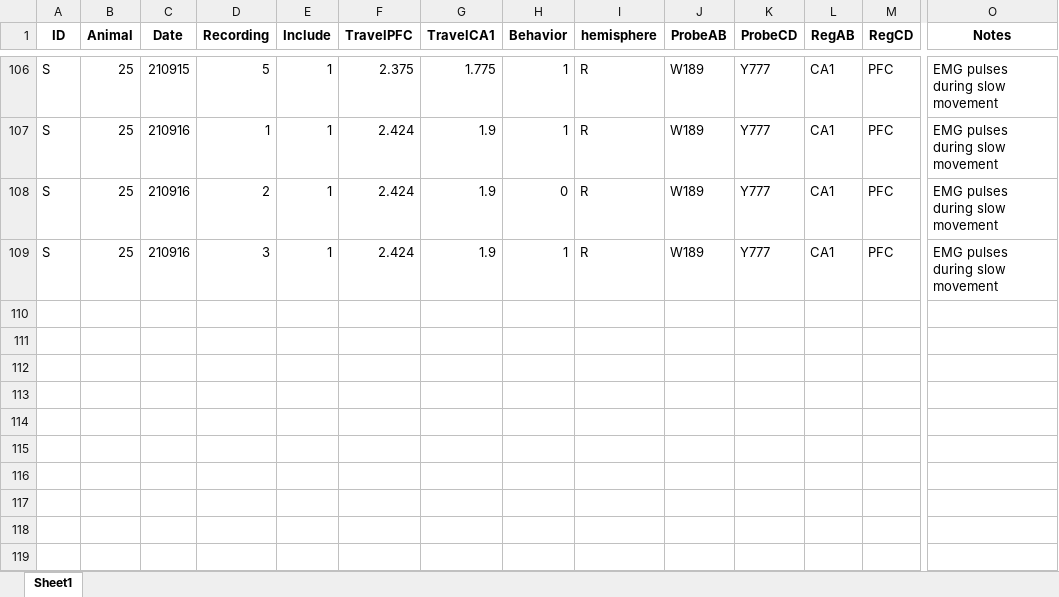
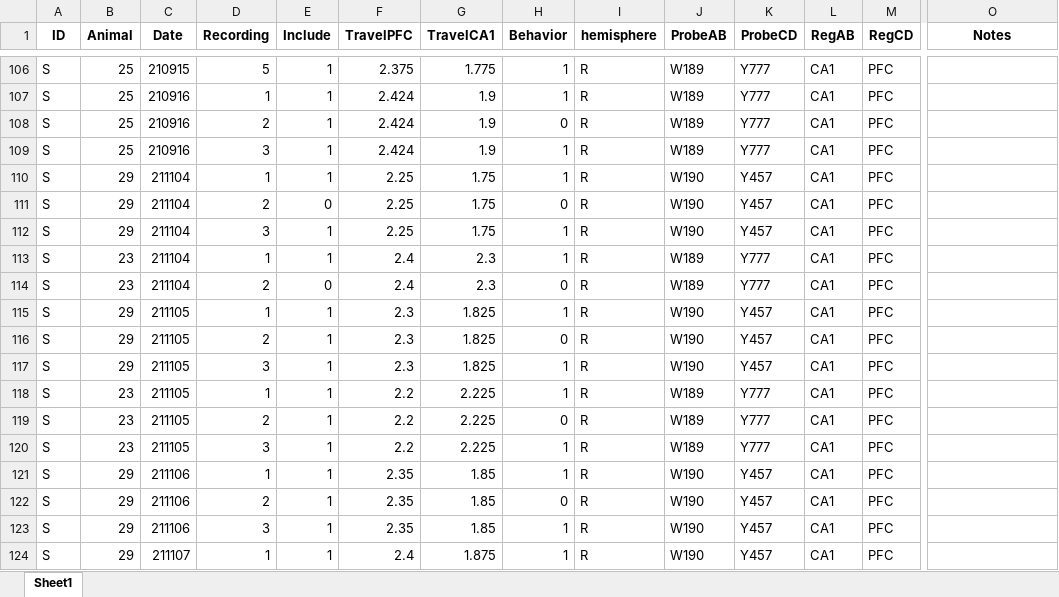
Before and after one commit to stephprince/update-project, an Excel workbook: docs/metadata-summaries/VRUpdateTaskEphysSummary.xlsx, sheet Sheet1, drawn as a sheet; only a part is shown, gaps mark what is left out; values as stored, in another font and other column widths than the file's, no borders; rows hold the shown columns only; the diff covers the shown part only; the diff names each change by its address in the sheet, - before the commit and + after, or states it on an @@ line.

```diff
--- a/docs/metadata-summaries/VRUpdateTaskEphysSummary.xlsx (sheet Sheet1)
+++ b/docs/metadata-summaries/VRUpdateTaskEphysSummary.xlsx (sheet Sheet1)
-O106:O109 (Notes): EMG pulses during slow movement
+O106:O109 (Notes): (empty)
+row 110: S | 29 | 211104 | 1 | 1 | 2.25 | 1.75 | 1 | R | W190 | Y457 | CA1 | PFC
+row 111: S | 29 | 211104 | 2 | 0 | 2.25 | 1.75 | 0 | R | W190 | Y457 | CA1 | PFC
+row 112: S | 29 | 211104 | 3 | 1 | 2.25 | 1.75 | 1 | R | W190 | Y457 | CA1 | PFC
+row 113: S | 23 | 211104 | 1 | 1 | 2.4 | 2.3 | 1 | R | W189 | Y777 | CA1 | PFC
+row 114: S | 23 | 211104 | 2 | 0 | 2.4 | 2.3 | 0 | R | W189 | Y777 | CA1 | PFC
+row 115: S | 29 | 211105 | 1 | 1 | 2.3 | 1.825 | 1 | R | W190 | Y457 | CA1 | PFC
+row 116: S | 29 | 211105 | 2 | 1 | 2.3 | 1.825 | 0 | R | W190 | Y457 | CA1 | PFC
+row 117: S | 29 | 211105 | 3 | 1 | 2.3 | 1.825 | 1 | R | W190 | Y457 | CA1 | PFC
+row 118: S | 23 | 211105 | 1 | 1 | 2.2 | 2.225 | 1 | R | W189 | Y777 | CA1 | PFC
+row 119: S | 23 | 211105 | 2 | 1 | 2.2 | 2.225 | 0 | R | W189 | Y777 | CA1 | PFC
+row 120: S | 23 | 211105 | 3 | 1 | 2.2 | 2.225 | 1 | R | W189 | Y777 | CA1 | PFC
+row 121: S | 29 | 211106 | 1 | 1 | 2.35 | 1.85 | 1 | R | W190 | Y457 | CA1 | PFC
+row 122: S | 29 | 211106 | 2 | 1 | 2.35 | 1.85 | 0 | R | W190 | Y457 | CA1 | PFC
+row 123: S | 29 | 211106 | 3 | 1 | 2.35 | 1.85 | 1 | R | W190 | Y457 | CA1 | PFC
+row 124: S | 29 | 211107 | 1 | 1 | 2.4 | 1.875 | 1 | R | W190 | Y457 | CA1 | PFC
```
Also changed, not shown: 65 added rows and 30 edited cells elsewhere in this sheet, docs/metadata-summaries/UpdateTaskKilosortSummary.xlsx, 32 other files.
